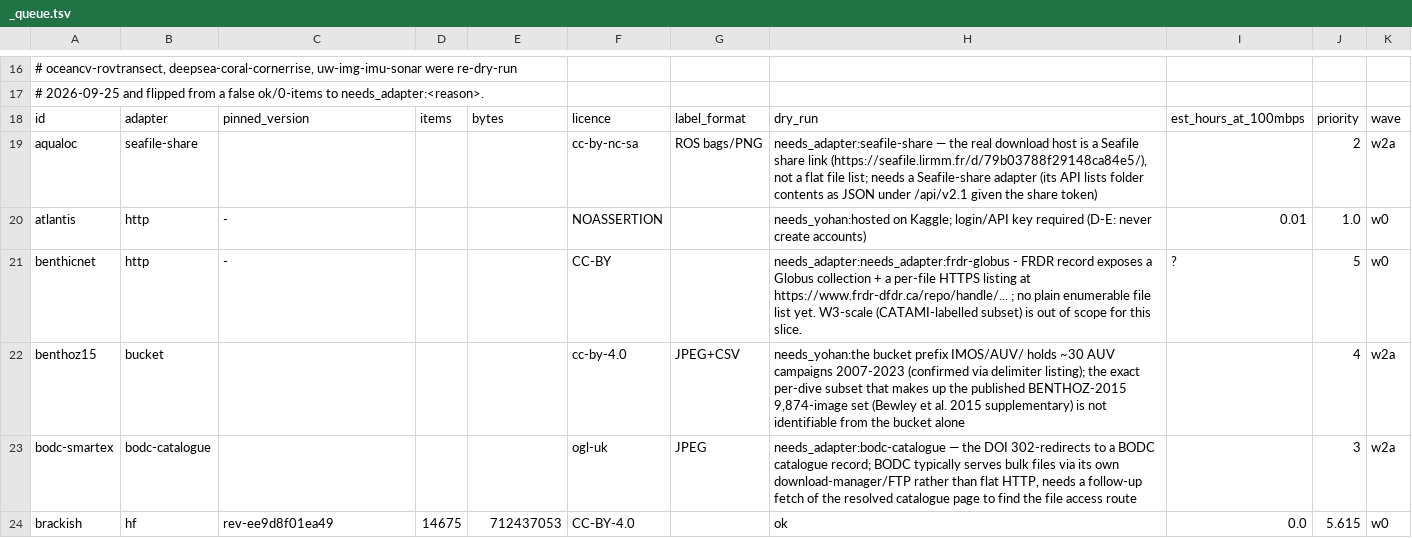
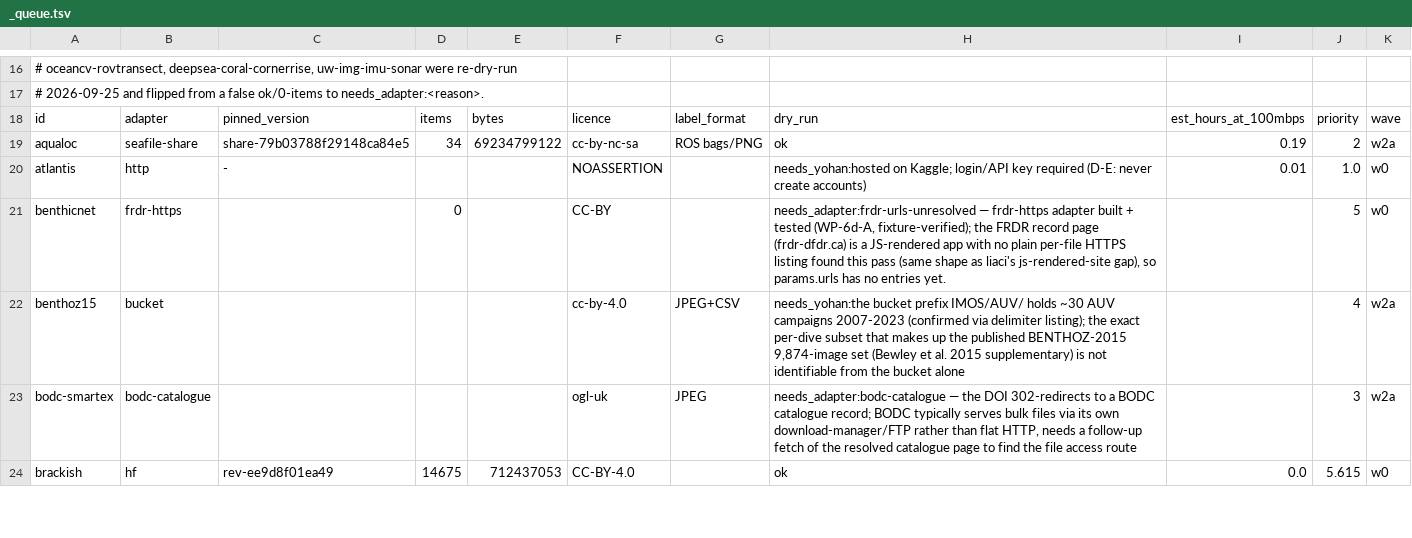
Before and after one commit to reefsupport/marine-data, a TSV file: registry/ingest-specs/_queue.tsv, drawn as a sheet; only a part is shown, gaps mark what is left out; the diff covers the shown part only.

```diff
--- a/registry/ingest-specs/_queue.tsv
+++ b/registry/ingest-specs/_queue.tsv
@@ -18,5 +18,5 @@
 id	adapter	pinned_version	items	bytes	licence	label_format	dry_run	est_hours_at_100mbps	priority	wave
-aqualoc	seafile-share				cc-by-nc-sa	ROS bags/PNG	needs_adapter:seafile-share — the real download host is a Seafile share link (https://seafile.lirmm.fr/d/79b03788f29148ca84e5/), not a flat file list; needs a Seafile-share adapter (its API lists folder contents as JSON under /api/v2.1 given the share token)		2	w2a
+aqualoc	seafile-share	share-79b03788f29148ca84e5	34	69234799122	cc-by-nc-sa	ROS bags/PNG	ok	0.19	2	w2a
 atlantis	http	-			NOASSERTION		needs_yohan:hosted on Kaggle; login/API key required (D-E: never create accounts)	0.01	1.0	w0
-benthicnet	http	-			CC-BY		needs_adapter:needs_adapter:frdr-globus - FRDR record exposes a Globus collection + a per-file HTTPS listing at https://www.frdr-dfdr.ca/repo/handle/... ; no plain enumerable file list yet. W3-scale (CATAMI-labelled subset) is out of scope for this slice.	?	5	w0
+benthicnet	frdr-https		0		CC-BY		needs_adapter:frdr-urls-unresolved — frdr-https adapter built + tested (WP-6d-A, fixture-verified); the FRDR record page (frdr-dfdr.ca) is a JS-rendered app with no plain per-file HTTPS listing found this pass (same shape as liaci's js-rendered-site gap), so params.urls has no entries yet.		5	w0
 benthoz15	bucket				cc-by-4.0	JPEG+CSV	needs_yohan:the bucket prefix IMOS/AUV/ holds ~30 AUV campaigns 2007-2023 (confirmed via delimiter listing); the exact per-dive subset that makes up the published BENTHOZ-2015 9,874-image set (Bewley et al. 2015 supplementary) is not identifiable from the bucket alone		4	w2a
```
Also changed, not shown: 73 edited cells elsewhere in this file, 27 other files.
